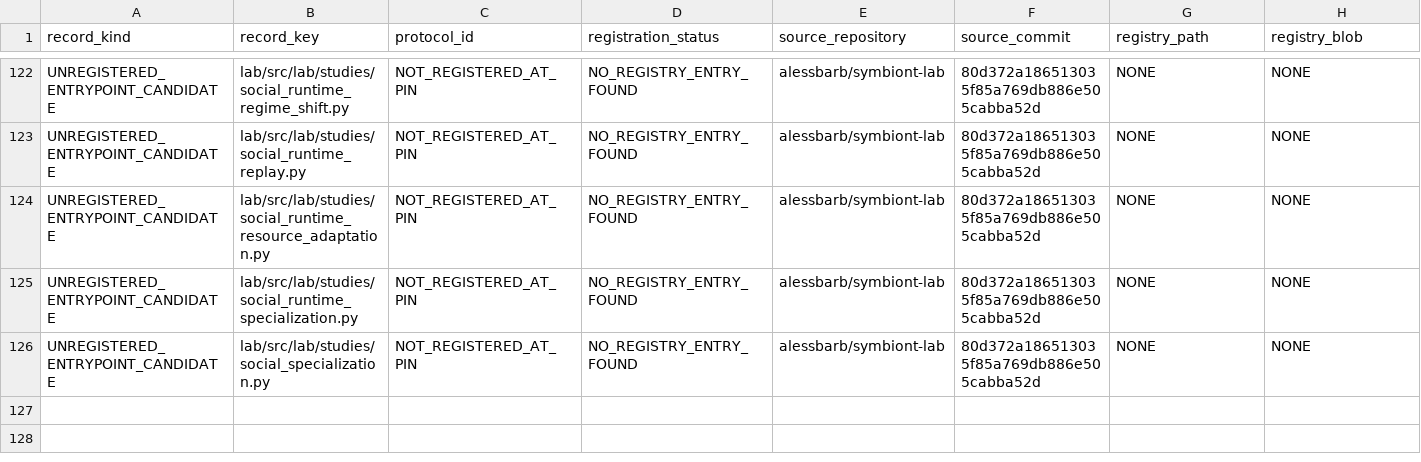
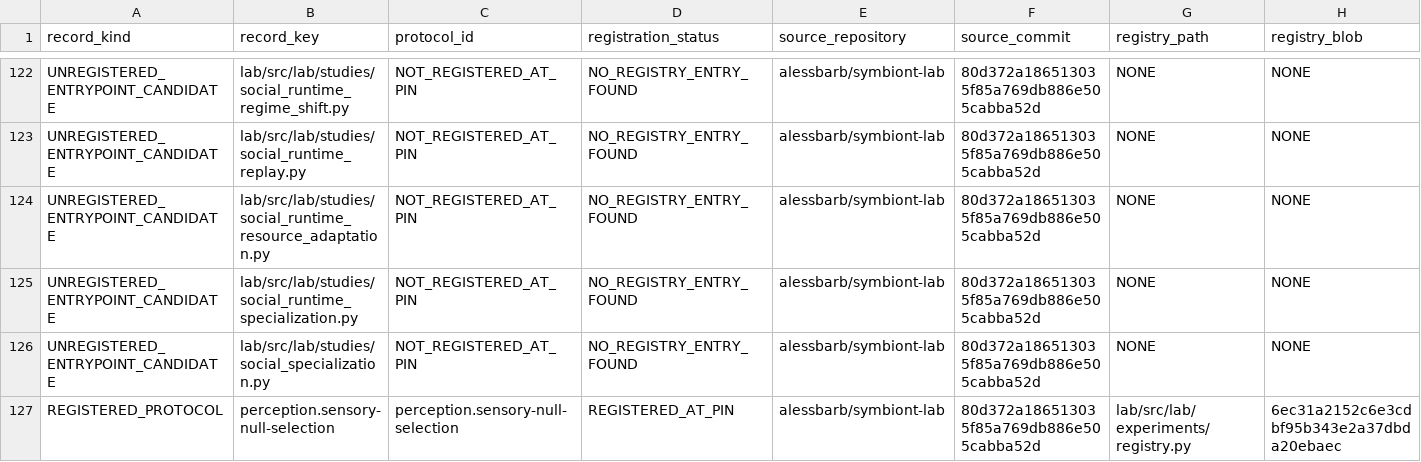
Before and after one commit to biopeia/lab, a TSV file: migration/study-evidence-map-80d372a.tsv, drawn as a sheet; only a part is shown, gaps mark what is left out; rows hold the shown columns only; the diff names each change by its address in the sheet, - before the commit and + after, or states it on an @@ line.

```diff
--- a/migration/study-evidence-map-80d372a.tsv
+++ b/migration/study-evidence-map-80d372a.tsv
+row 127: REGISTERED_PROTOCOL | perception.sensory-null-selection | perception.sensory-null-selection | REGISTERED_AT_PIN | alessbarb/symbiont-lab | 80d372a186513035f85a769db886e505cabba52d | lab/src/lab/experiments/registry.py | 6ec31a2152c6e3cdbf95b343e2a37dbda20ebaec
```
Also changed, not shown: migration/study-disposition-register-80d372a.tsv, migration/study-protocol-crosswalk-80d372a.tsv, 3 other files.
